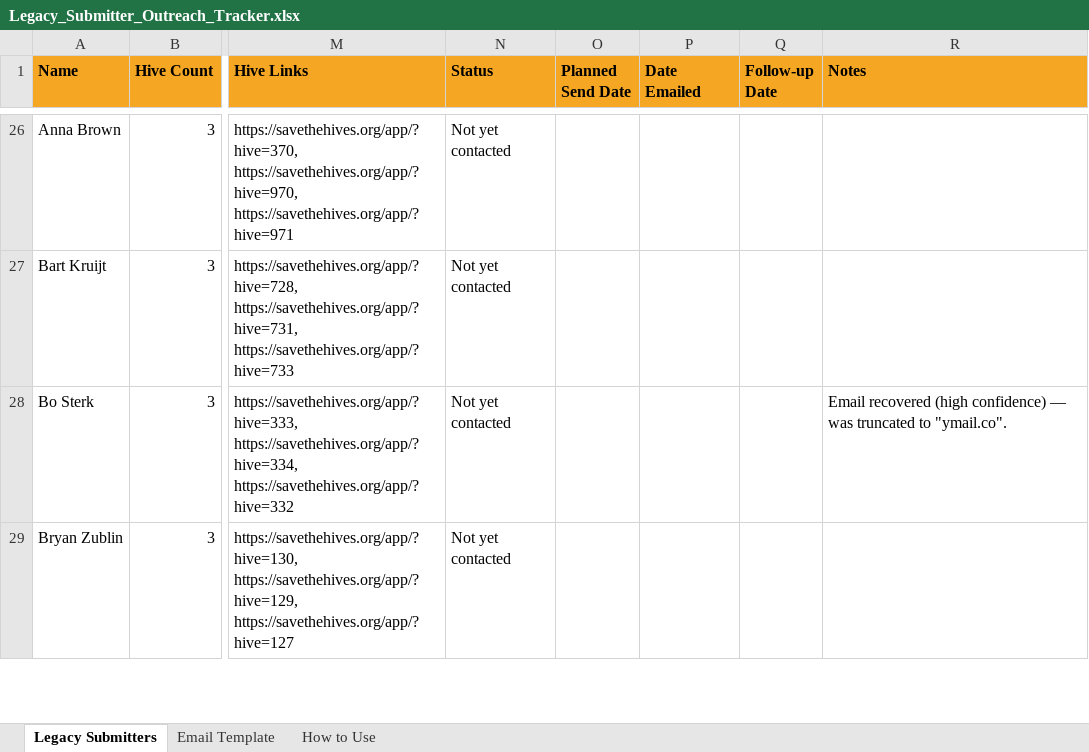
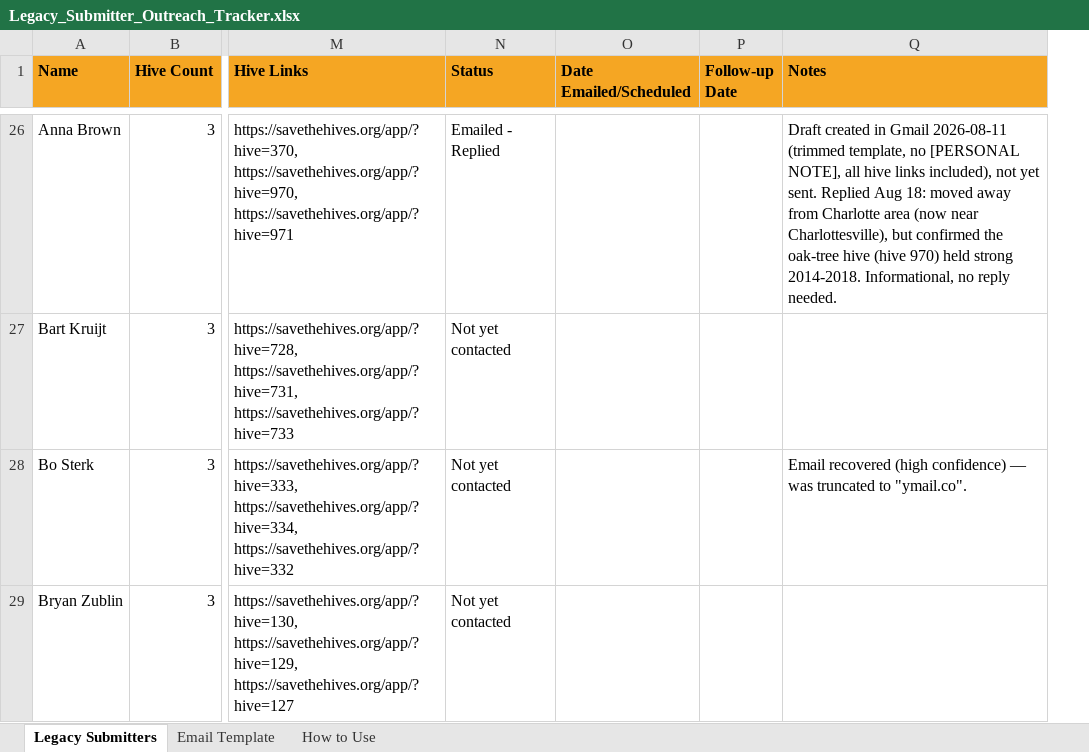
Before and after one commit to Game-warden/SaveTheHives, an Excel workbook: Legacy_Submitter_Outreach_Tracker.xlsx, sheet Legacy Submitters, drawn as a sheet; only a part is shown, gaps mark what is left out; values as stored, in another font and other column widths than the file's, no borders; removed rows and columns are numbered as before the commit, all else as after; the diff covers the shown part only; the diff names each change by its address in the sheet, - before the commit and + after, or states it on an @@ line.

```diff
--- a/Legacy_Submitter_Outreach_Tracker.xlsx (sheet Legacy Submitters)
+++ b/Legacy_Submitter_Outreach_Tracker.xlsx (sheet Legacy Submitters)
-column O (Planned Send Date), empty
-column P (Date Emailed), empty
+column O (Date Emailed/Scheduled), empty
-N26 (Status): Not yet contacted
+N26 (Status): Emailed - Replied
-Q26 (Notes): (empty)
+Q26 (Notes): Draft created in Gmail 2026-08-11 (trimmed template, no [PERSONAL NOTE], all hive links included), not yet sent. Replied Aug 18: moved away from Charlotte area (now near Charlottesville), but confirmed the oak-tree hive (hive 970) held strong 2014-2018. Informational, no reply needed.
```
Also changed, not shown: 36 edited cells elsewhere in this sheet, sheet How to Use, University_Bee_Research_Contacts.xlsx, 35 other files.
